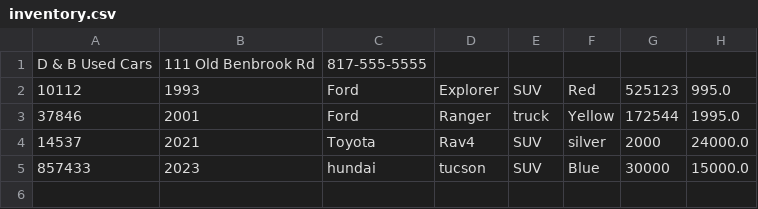
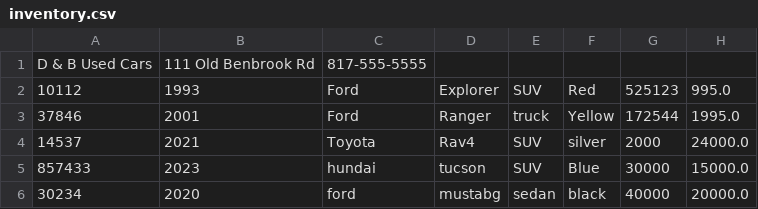
Before and after one commit to polinabreha/car-dealership, a CSV file: src/main/resources/inventory.csv, drawn as a sheet.

Commit message:
added cars to inventory csv

```diff
--- a/src/main/resources/inventory.csv
+++ b/src/main/resources/inventory.csv
@@ -5 +5,2 @@ D & B Used Cars|111 Old Benbrook Rd|817-555-5555
 857433|2023|hundai|tucson|SUV|Blue|30000|15000.0
+30234|2020|ford|mustabg|sedan|black|40000|20000.0
```
Also changed, not shown: 1 other file.
